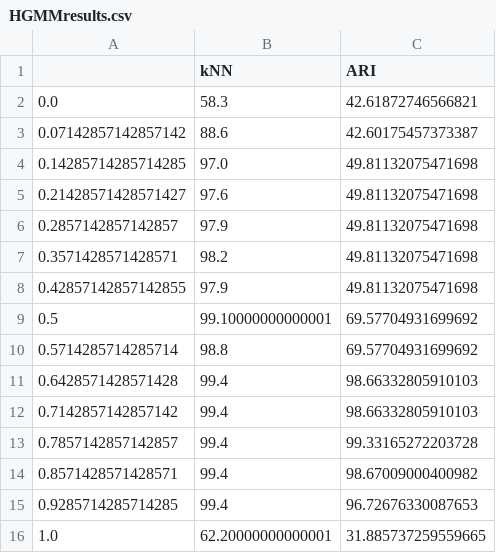
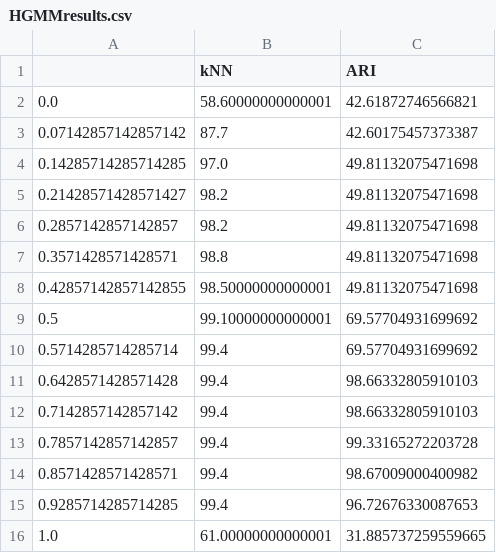
Before and after one commit to fsvbach/wassersteinTSNE-paper, a CSV file: Experiments/cache/HGMMresults.csv, drawn as a sheet.

```diff
--- a/Experiments/cache/HGMMresults.csv
+++ b/Experiments/cache/HGMMresults.csv
@@ -1,11 +1,11 @@
 ,kNN,ARI
-0.0,58.3,42.61872746566821
-0.07142857142857142,88.6,42.60175457373387
+0.0,58.60000000000001,42.61872746566821
+0.07142857142857142,87.7,42.60175457373387
 0.14285714285714285,97.0,49.81132075471698
-0.21428571428571427,97.6,49.81132075471698
-0.2857142857142857,97.9,49.81132075471698
-0.3571428571428571,98.2,49.81132075471698
-0.42857142857142855,97.9,49.81132075471698
+0.21428571428571427,98.2,49.81132075471698
+0.2857142857142857,98.2,49.81132075471698
+0.3571428571428571,98.8,49.81132075471698
+0.42857142857142855,98.50000000000001,49.81132075471698
 0.5,99.10000000000001,69.57704931699692
-0.5714285714285714,98.8,69.57704931699692
+0.5714285714285714,99.4,69.57704931699692
 0.6428571428571428,99.4,98.66332805910103
@@ -15,2 +15,2 @@
 0.9285714285714285,99.4,96.72676330087653
-1.0,62.20000000000001,31.885737259559665
+1.0,61.00000000000001,31.885737259559665
```
Also changed, not shown: Experiments/cache/GERembedding.csv, Experiments/cache/GERresults.csv, 24 other files.
